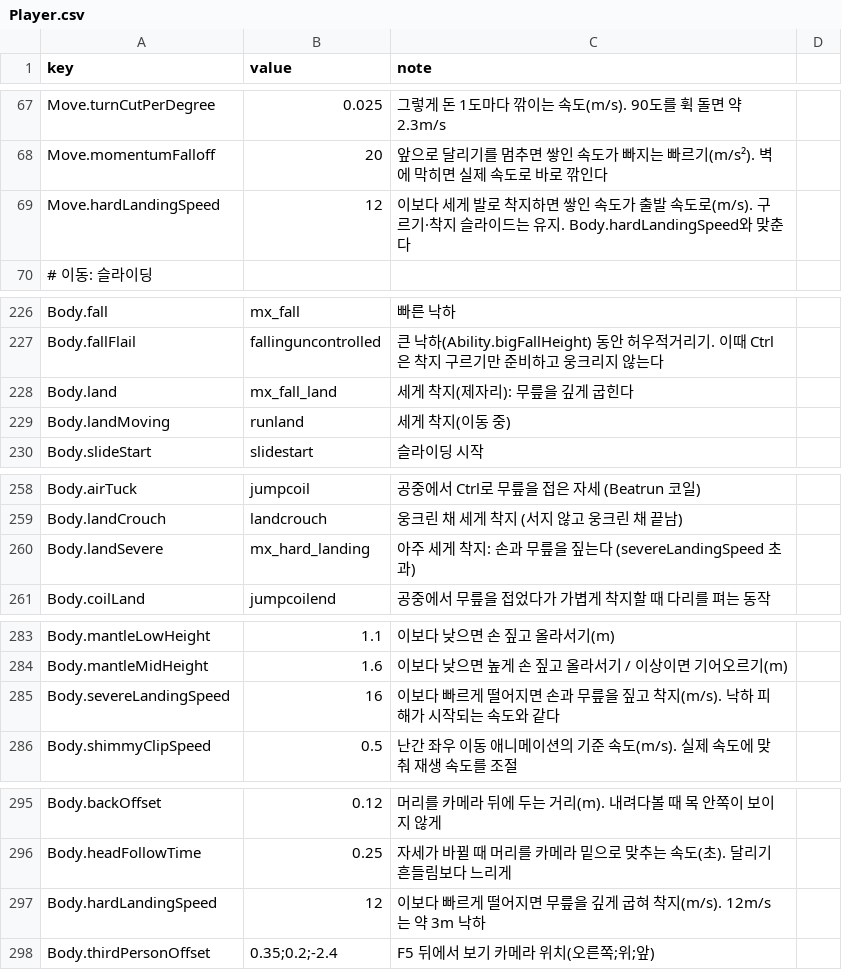
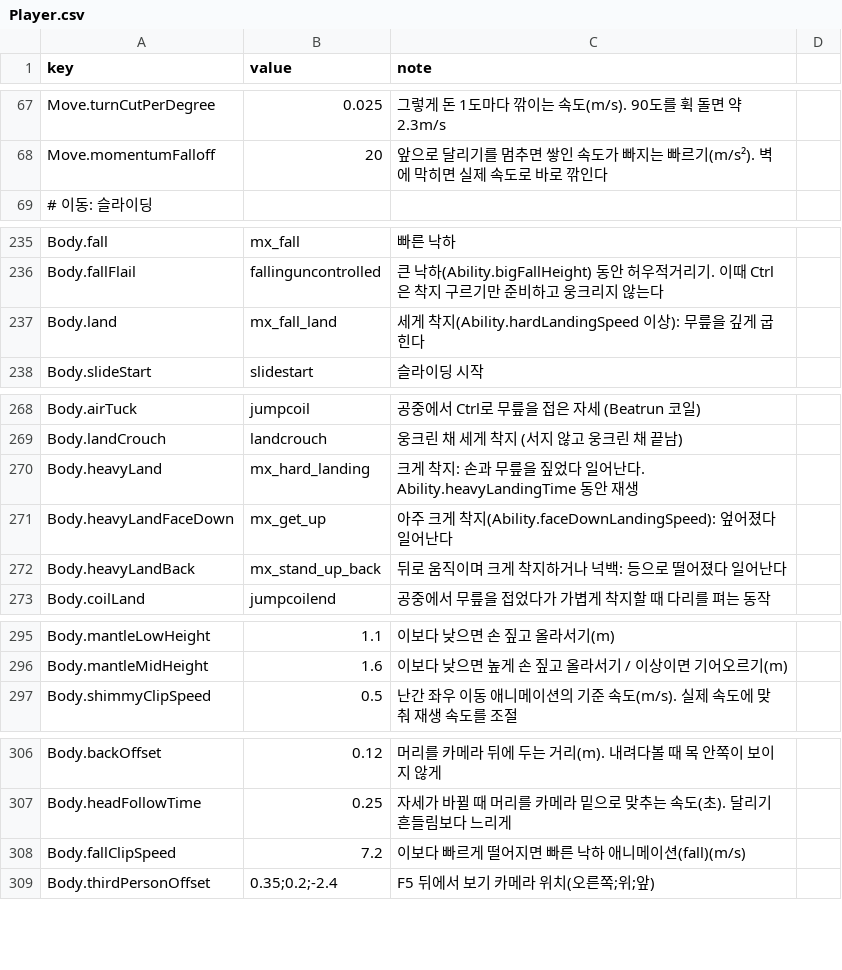
Before and after one commit to KimHadhi/ENFILADE, a CSV file: Assets/_Project/Resources/Tables/Player.csv, drawn as a sheet; only a part is shown, gaps mark what is left out; the diff covers the shown part only.

```diff
--- a/Assets/_Project/Resources/Tables/Player.csv
+++ b/Assets/_Project/Resources/Tables/Player.csv
@@ -68,3 +68,2 @@ Move.turnCutPerDegree,0.025,그렇게 돈 1도마다 깎이는 속도(m/s). 90
 Move.momentumFalloff,20,앞으로 달리기를 멈추면 쌓인 속도가 빠지는 빠르기(m/s²). 벽에 막히면 실제 속도로 바로 깎인다
-Move.hardLandingSpeed,12,이보다 세게 발로 착지하면 쌓인 속도가 출발 속도로(m/s). 구르기·착지 슬라이드는 유지. Body.hardLandingSpeed와 맞춘다
 # 이동: 슬라이딩,,
@@ -227,4 +236,3 @@ Body.fall,mx_fall,빠른 낙하
 Body.fallFlail,fallinguncontrolled,큰 낙하(Ability.bigFallHeight) 동안 허우적거리기. 이때 Ctrl은 착지 구르기만 준비하고 웅크리지 않는다
-Body.land,mx_fall_land,세게 착지(제자리): 무릎을 깊게 굽힌다
-Body.landMoving,runland,세게 착지(이동 중)
+Body.land,mx_fall_land,세게 착지(Ability.hardLandingSpeed 이상): 무릎을 깊게 굽힌다
 Body.slideStart,slidestart,슬라이딩 시작
@@ -259,3 +269,5 @@ Body.airTuck,jumpcoil,공중에서 Ctrl로 무릎을 접은 자세 (Beatrun 코
 Body.landCrouch,landcrouch,웅크린 채 세게 착지 (서지 않고 웅크린 채 끝남)
-Body.landSevere,mx_hard_landing,아주 세게 착지: 손과 무릎을 짚는다 (severeLandingSpeed 초과)
+Body.heavyLand,mx_hard_landing,크게 착지: 손과 무릎을 짚었다 일어난다. Ability.heavyLandingTime 동안 재생
+Body.heavyLandFaceDown,mx_get_up,아주 크게 착지(Ability.faceDownLandingSpeed): 엎어졌다 일어난다
+Body.heavyLandBack,mx_stand_up_back,뒤로 움직이며 크게 착지하거나 넉백: 등으로 떨어졌다 일어난다
 Body.coilLand,jumpcoilend,공중에서 무릎을 접었다가 가볍게 착지할 때 다리를 펴는 동작
@@ -284,3 +296,2 @@ Body.mantleLowHeight,1.1,이보다 낮으면 손 짚고 올라서기(m)
 Body.mantleMidHeight,1.6,이보다 낮으면 높게 손 짚고 올라서기 / 이상이면 기어오르기(m)
-Body.severeLandingSpeed,16,이보다 빠르게 떨어지면 손과 무릎을 짚고 착지(m/s). 낙하 피해가 시작되는 속도와 같다
 Body.shimmyClipSpeed,0.5,난간 좌우 이동 애니메이션의 기준 속도(m/s). 실제 속도에 맞춰 재생 속도를 조절
@@ -296,3 +307,3 @@ Body.backOffset,0.12,머리를 카메라 뒤에 두는 거리(m). 내려다볼
 Body.headFollowTime,0.25,자세가 바뀔 때 머리를 카메라 밑으로 맞추는 속도(초). 달리기 흔들림보다 느리게
-Body.hardLandingSpeed,12,이보다 빠르게 떨어지면 무릎을 깊게 굽혀 착지(m/s). 12m/s는 약 3m 낙하
+Body.fallClipSpeed,7.2,이보다 빠르게 떨어지면 빠른 낙하 애니메이션(fall)(m/s)
 Body.thirdPersonOffset,0.35;0.2;-2.4,F5 뒤에서 보기 카메라 위치(오른쪽;위;앞)
```
Also changed, not shown: 15 added rows, 2 removed rows and 4 edited cells elsewhere in this file, Assets/_Project/Art/Animations/Mixamo/Mixamo.clips.csv, Assets/_Project/Resources/Tables/SoundCues.csv, 26 other files.
